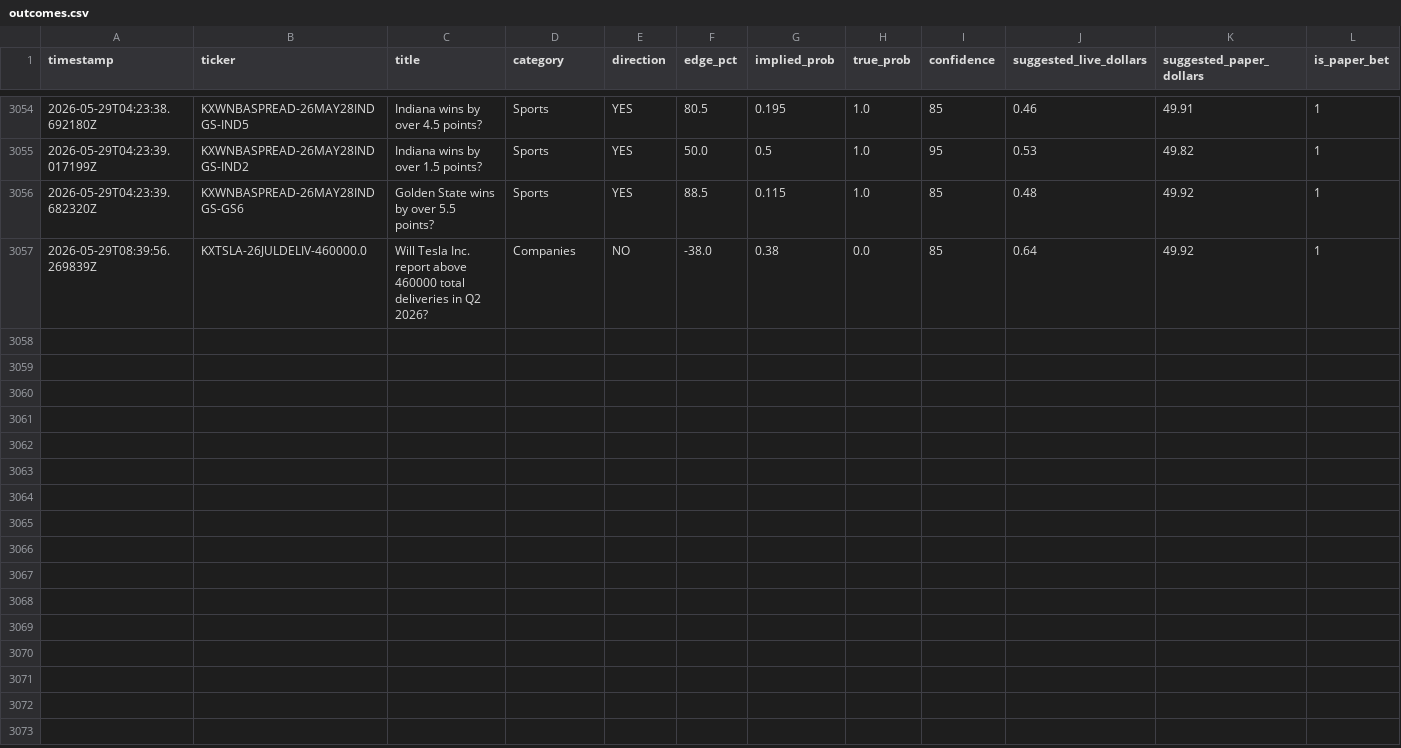
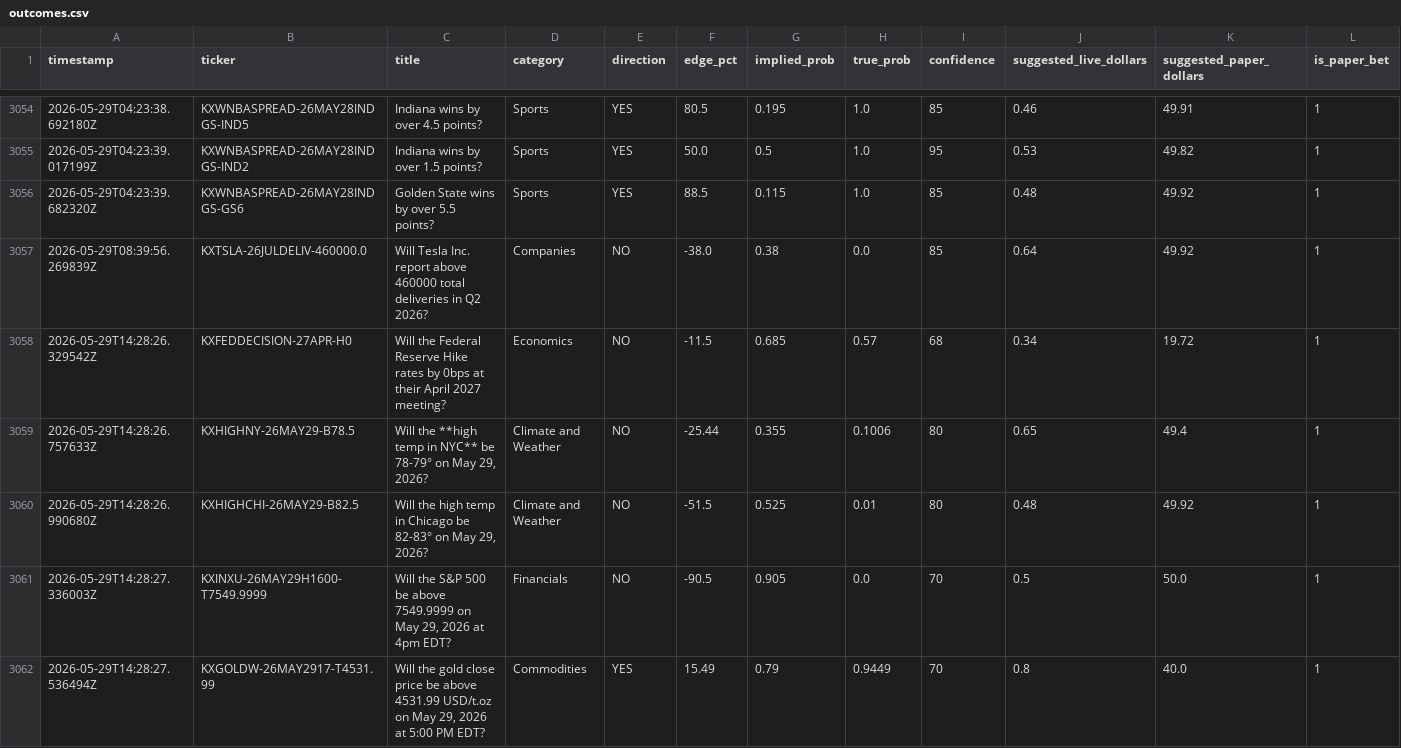
Before and after one commit to mehpackers13/kalshi-bot, a CSV file: outcomes.csv, drawn as a sheet; only a part is shown, gaps mark what is left out; rows hold the shown columns only; the diff names each change by its address in the sheet, - before the commit and + after, or states it on an @@ line.

```diff
--- a/outcomes.csv
+++ b/outcomes.csv
+row 3058: 2026-05-29T14:28:26.329542Z | KXFEDDECISION-27APR-H0 | Will the Federal Reserve Hike rates by 0bps at their April 2027 meeting? | Economics | NO | -11.5 | 0.685 | 0.57 | 68 | 0.34 | 19.72 | 1
+row 3059: 2026-05-29T14:28:26.757633Z | KXHIGHNY-26MAY29-B78.5 | Will the **high temp in NYC** be 78-79° on May 29, 2026? | Climate and Weather | NO | -25.44 | 0.355 | 0.1006 | 80 | 0.65 | 49.4 | 1
+row 3060: 2026-05-29T14:28:26.990680Z | KXHIGHCHI-26MAY29-B82.5 | Will the high temp in Chicago be 82-83° on May 29, 2026? | Climate and Weather | NO | -51.5 | 0.525 | 0.01 | 80 | 0.48 | 49.92 | 1
+row 3061: 2026-05-29T14:28:27.336003Z | KXINXU-26MAY29H1600-T7549.9999 | Will the S&P 500 be above 7549.9999 on May 29, 2026 at 4pm EDT? | Financials | NO | -90.5 | 0.905 | 0.0 | 70 | 0.5 | 50.0 | 1
+row 3062: 2026-05-29T14:28:27.536494Z | KXGOLDW-26MAY2917-T4531.99 | Will the gold close price be above 4531.99 USD/t.oz on May 29, 2026 at 5:00 PM EDT? | Commodities | YES | 15.49 | 0.79 | 0.9449 | 70 | 0.8 | 40.0 | 1
```
Also changed, not shown: 4 other files.
